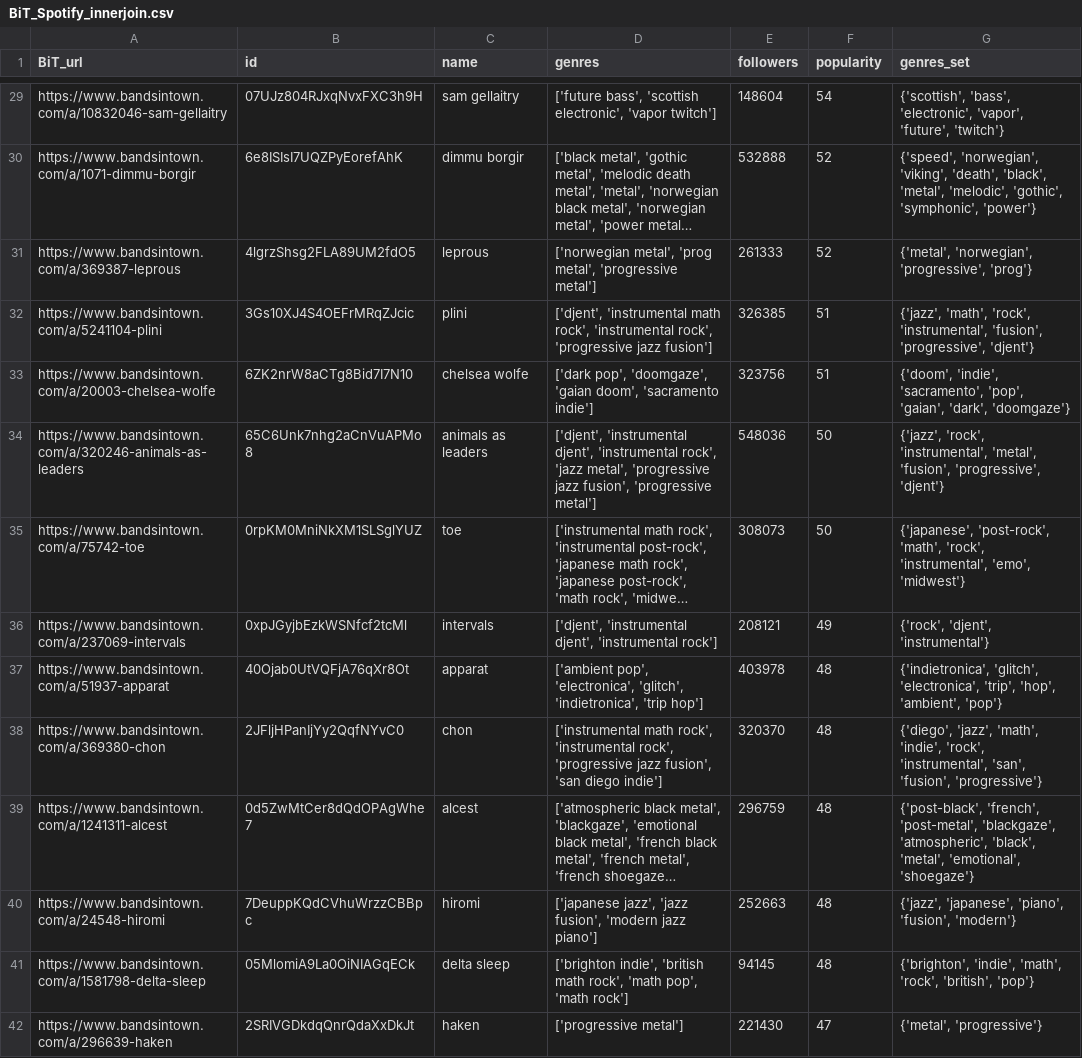
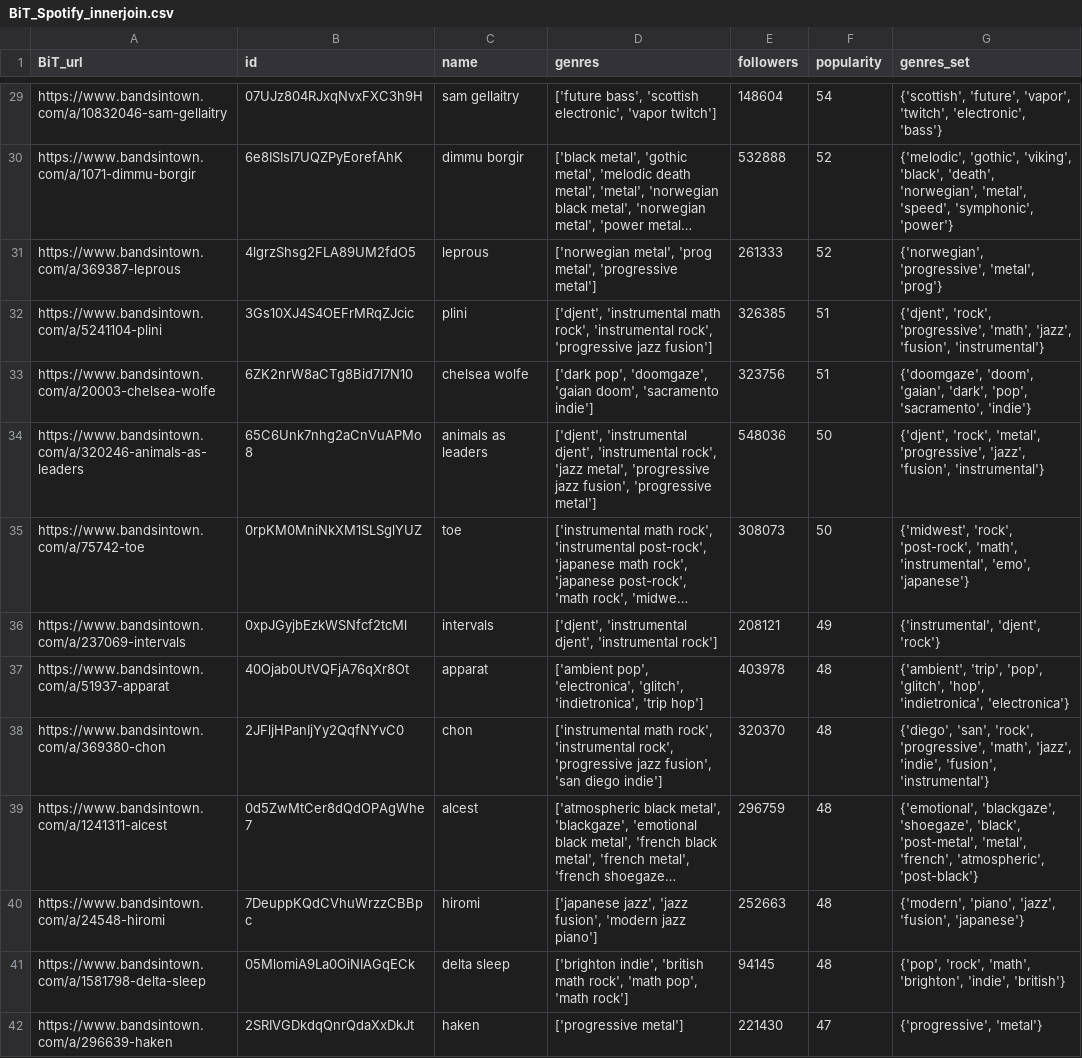
Before and after one commit to m-contini/public, a CSV file: Season/Bandsintown/data/BiT_Archive/BiT_Spotify_innerjoin.csv, drawn as a sheet; only a part is shown, gaps mark what is left out; long unchanged cells end in …; the diff covers the shown part only; the diff names each change by its address in the sheet, - before the commit and + after, or states it on an @@ line.

```diff
--- a/Season/Bandsintown/data/BiT_Archive/BiT_Spotify_innerjoin.csv
+++ b/Season/Bandsintown/data/BiT_Archive/BiT_Spotify_innerjoin.csv
-G29 (genres_set): {'scottish', 'bass', 'electronic', 'vapor', 'future', 'twitch'}
+G29 (genres_set): {'scottish', 'future', 'vapor', 'twitch', 'electronic', 'bass'}
-G30 (genres_set): {'speed', 'norwegian', 'viking', 'death', 'black', 'metal', 'melodic', 'gothic', 'symphonic', 'power'}
+G30 (genres_set): {'melodic', 'gothic', 'viking', 'black', 'death', 'norwegian', 'metal', 'speed', 'symphonic', 'power'}
-G31 (genres_set): {'metal', 'norwegian', 'progressive', 'prog'}
+G31 (genres_set): {'norwegian', 'progressive', 'metal', 'prog'}
-G32 (genres_set): {'jazz', 'math', 'rock', 'instrumental', 'fusion', 'progressive', 'djent'}
+G32 (genres_set): {'djent', 'rock', 'progressive', 'math', 'jazz', 'fusion', 'instrumental'}
-G33 (genres_set): {'doom', 'indie', 'sacramento', 'pop', 'gaian', 'dark', 'doomgaze'}
+G33 (genres_set): {'doomgaze', 'doom', 'gaian', 'dark', 'pop', 'sacramento', 'indie'}
-G34 (genres_set): {'jazz', 'rock', 'instrumental', 'metal', 'fusion', 'progressive', 'djent'}
+G34 (genres_set): {'djent', 'rock', 'metal', 'progressive', 'jazz', 'fusion', 'instrumental'}
-G35 (genres_set): {'japanese', 'post-rock', 'math', 'rock', 'instrumental', 'emo', 'midwest'}
+G35 (genres_set): {'midwest', 'rock', 'post-rock', 'math', 'instrumental', 'emo', 'japanese'}
-G36 (genres_set): {'rock', 'djent', 'instrumental'}
+G36 (genres_set): {'instrumental', 'djent', 'rock'}
-G37 (genres_set): {'indietronica', 'glitch', 'electronica', 'trip', 'hop', 'ambient', 'pop'}
+G37 (genres_set): {'ambient', 'trip', 'pop', 'glitch', 'hop', 'indietronica', 'electronica'}
-G38 (genres_set): {'diego', 'jazz', 'math', 'indie', 'rock', 'instrumental', 'san', 'fusion', 'progressive'}
+G38 (genres_set): {'diego', 'san', 'rock', 'progressive', 'math', 'jazz', 'indie', 'fusion', 'instrumental'}
-G39 (genres_set): {'post-black', 'french', 'post-metal', 'blackgaze', 'atmospheric', 'black', 'metal', 'emotional', 'shoegaze'}
+G39 (genres_set): {'emotional', 'blackgaze', 'shoegaze', 'black', 'post-metal', 'metal', 'french', 'atmospheric', 'post-black'}
-G40 (genres_set): {'jazz', 'japanese', 'piano', 'fusion', 'modern'}
+G40 (genres_set): {'modern', 'piano', 'jazz', 'fusion', 'japanese'}
-G41 (genres_set): {'brighton', 'indie', 'math', 'rock', 'british', 'pop'}
+G41 (genres_set): {'pop', 'rock', 'math', 'brighton', 'indie', 'british'}
-G42 (genres_set): {'metal', 'progressive'}
+G42 (genres_set): {'progressive', 'metal'}
```
Also changed, not shown: 107 edited cells elsewhere in this file, 57 other files.
